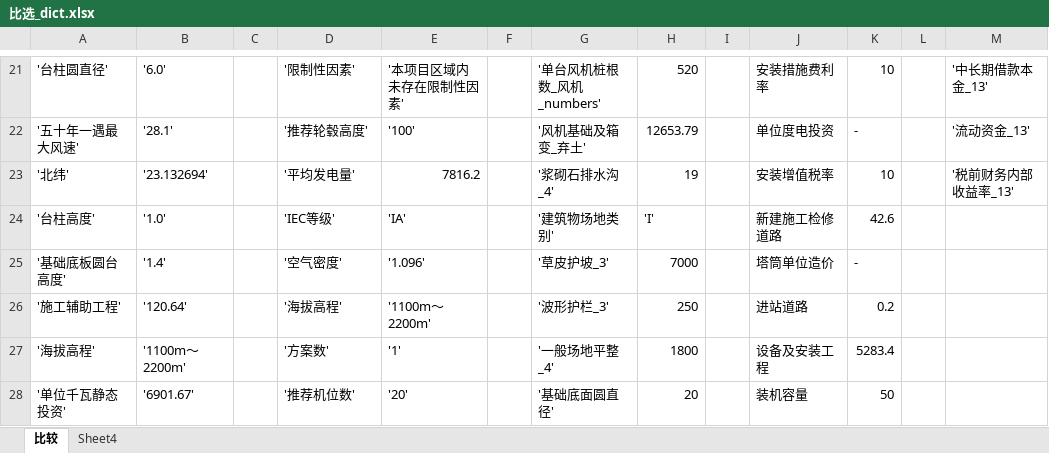
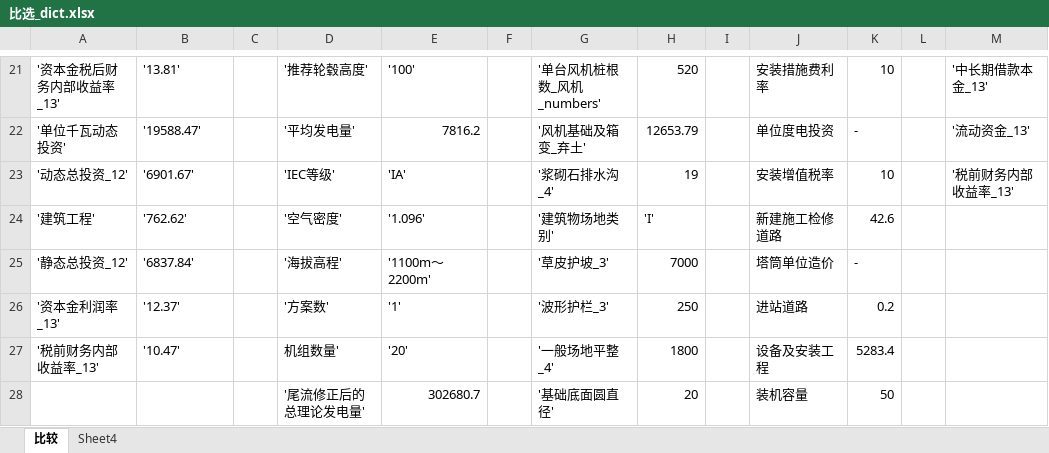
Before and after one commit to jamp78/auto_word, an Excel workbook: demo/比选_dict.xlsx, sheet 比较, drawn as a sheet; only a part is shown, gaps mark what is left out; values as stored, in another font and other column widths than the file's, no cell formats; the diff covers the shown part only; the diff names each change by its address in the sheet, - before the commit and + after, or states it on an @@ line.

```diff
--- a/demo/比选_dict.xlsx (sheet 比较)
+++ b/demo/比选_dict.xlsx (sheet 比较)
-A21: '台柱圆直径'
+A21: '资本金税后财务内部收益率_13'
-B21: '6.0'
+B21: '13.81'
-D21: '限制性因素'
+D21: '推荐轮毂高度'
-E21: '本项目区域内未存在限制性因素'
+E21: '100'
-A22: '五十年一遇最大风速'
+A22: '单位千瓦动态投资'
-B22: '28.1'
+B22: '19588.47'
-D22: '推荐轮毂高度'
+D22: '平均发电量'
-E22: '100'
+E22: 7816.2
-A23: '北纬'
+A23: '动态总投资_12'
-B23: '23.132694'
+B23: '6901.67'
-D23: '平均发电量'
+D23: 'IEC等级'
-E23: 7816.2
+E23: 'IA'
-A24: '台柱高度'
+A24: '建筑工程'
-B24: '1.0'
+B24: '762.62'
-D24: 'IEC等级'
+D24: '空气密度'
-E24: 'IA'
+E24: '1.096'
-A25: '基础底板圆台高度'
+A25: '静态总投资_12'
-B25: '1.4'
+B25: '6837.84'
-D25: '空气密度'
+D25: '海拔高程'
-E25: '1.096'
+E25: '1100m～2200m'
-A26: '施工辅助工程'
+A26: '资本金利润率_13'
-B26: '120.64'
+B26: '12.37'
-D26: '海拔高程'
+D26: '方案数'
-E26: '1100m～2200m'
+E26: '1'
-A27: '海拔高程'
+A27: '税前财务内部收益率_13'
-B27: '1100m～2200m'
+B27: '10.47'
-D27: '方案数'
+D27: 机组数量'
-E27: '1'
+E27: '20'
-A28: '单位千瓦静态投资'
+A28: (empty)
-B28: '6901.67'
+B28: (empty)
-D28: '推荐机位数'
+D28: '尾流修正后的总理论发电量'
-E28: '20'
+E28: 302680.7
```
Also changed, not shown: 1 added row, 1 removed row and 157 edited cells elsewhere in this sheet, cell formats, 3 other files.
